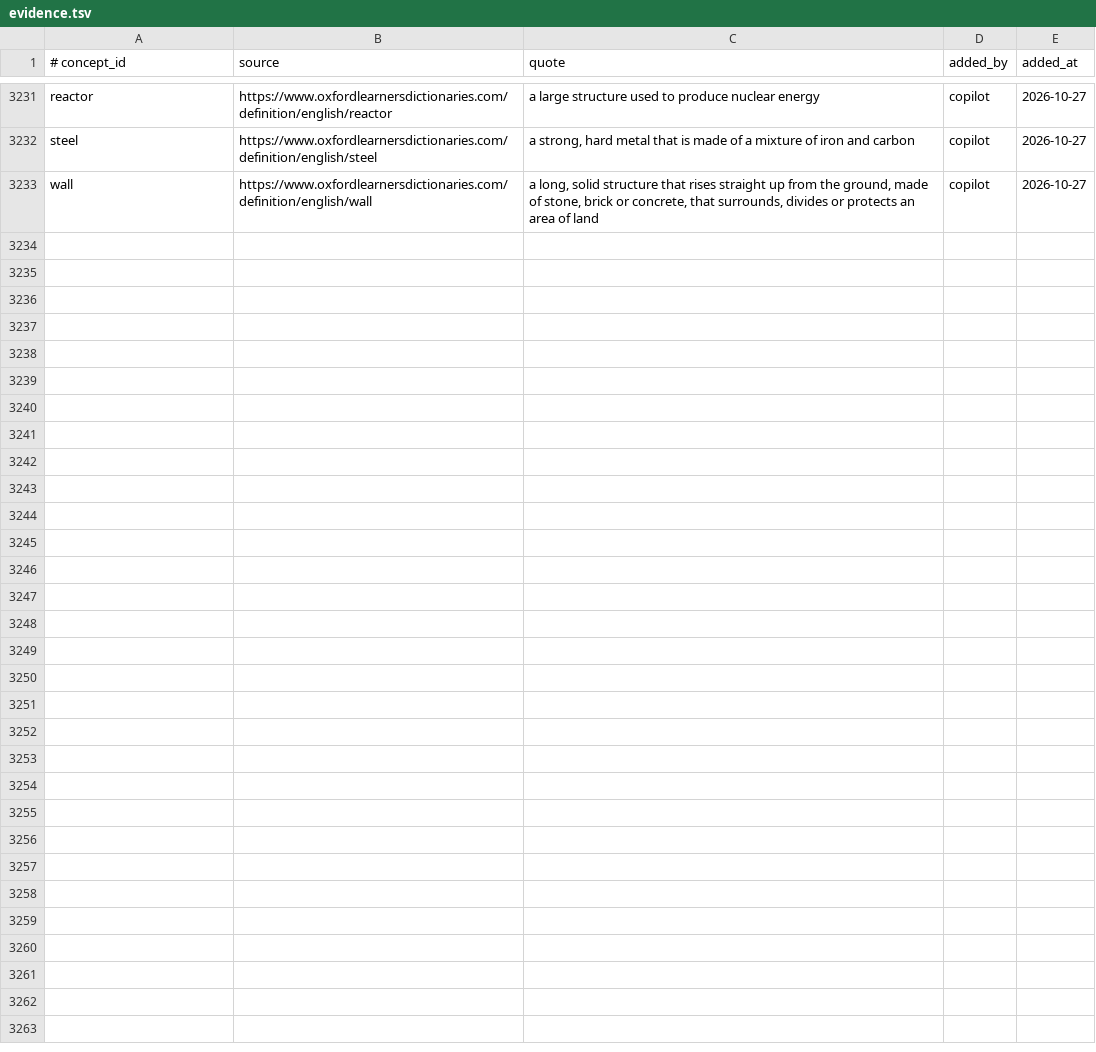
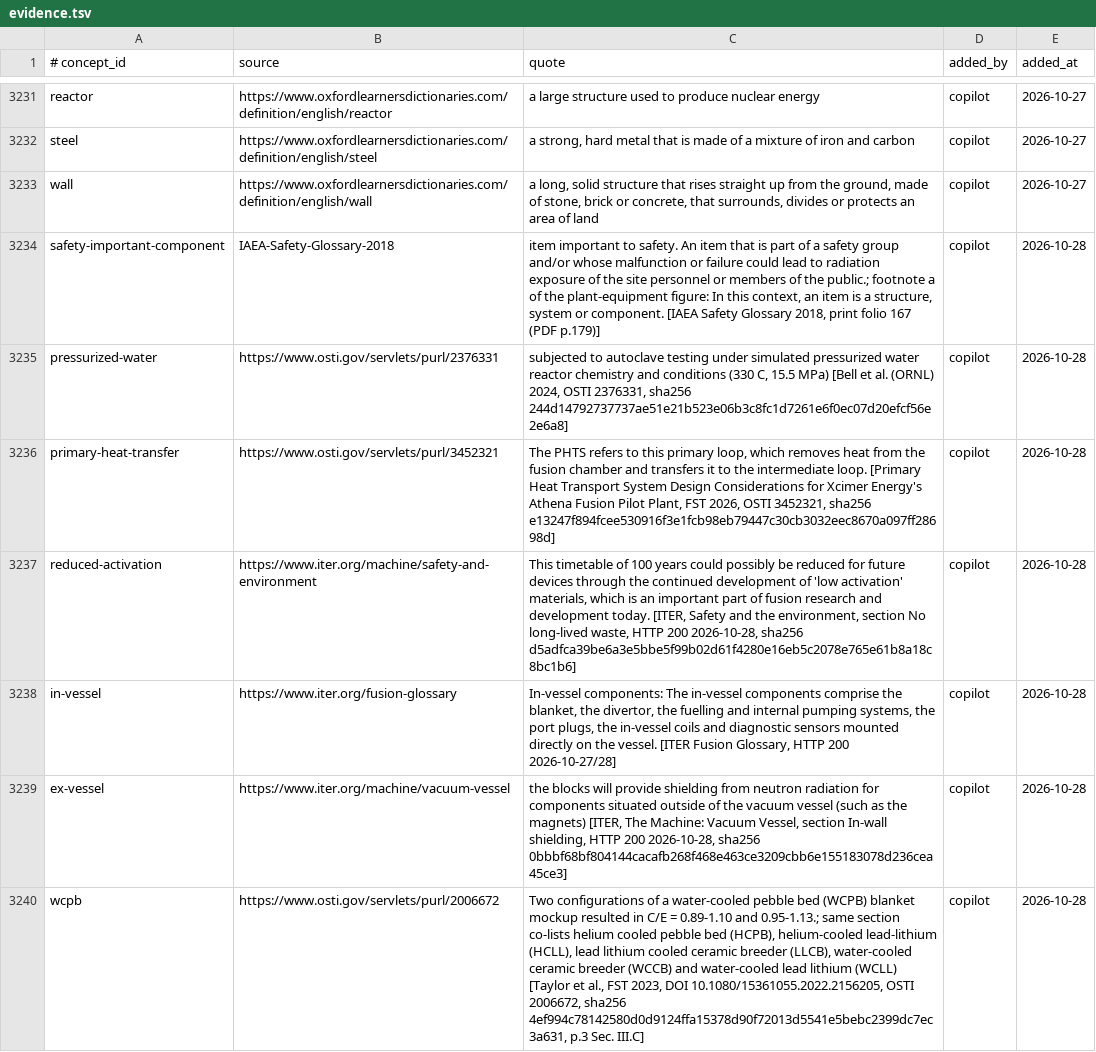
Before and after one commit to zxkjack123/fusion-terms, a TSV file: terms/registry/evidence.tsv, drawn as a sheet; only a part is shown, gaps mark what is left out.

Commit message:
fix(registry): repair W1-B-24/25 deficient definitions en (#T-4973)

```diff
--- a/terms/registry/evidence.tsv
+++ b/terms/registry/evidence.tsv
@@ -3233 +3233,8 @@ steel	https://www.oxfordlearnersdictionaries.com/definition/english/steel	a stro
 wall	https://www.oxfordlearnersdictionaries.com/definition/english/wall	a long, solid structure that rises straight up from the ground, made of stone, brick or concrete, that surrounds, divides or protects an area of land	copilot	2026-10-27
+safety-important-component	IAEA-Safety-Glossary-2018	item important to safety. An item that is part of a safety group and/or whose malfunction or failure could lead to radiation exposure of the site personnel or members of the public.; footnote a of the plant-equipment figure: In this context, an item is a structure, system or component. [IAEA Safety Glossary 2018, print folio 167 (PDF p.179)]	copilot	2026-10-28
+pressurized-water	https://www.osti.gov/servlets/purl/2376331	subjected to autoclave testing under simulated pressurized water reactor chemistry and conditions (330 C, 15.5 MPa) [Bell et al. (ORNL) 2024, OSTI 2376331, sha256 244d14792737737ae51e21b523e06b3c8fc1d7261e6f0ec07d20efcf56e2e6a8]	copilot	2026-10-28
+primary-heat-transfer	https://www.osti.gov/servlets/purl/3452321	The PHTS refers to this primary loop, which removes heat from the fusion chamber and transfers it to the intermediate loop. [Primary Heat Transport System Design Considerations for Xcimer Energy's Athena Fusion Pilot Plant, FST 2026, OSTI 3452321, sha256 e13247f894fcee530916f3e1fcb98eb79447c30cb3032eec8670a097ff28698d]	copilot	2026-10-28
+reduced-activation	https://www.iter.org/machine/safety-and-environment	This timetable of 100 years could possibly be reduced for future devices through the continued development of 'low activation' materials, which is an important part of fusion research and development today. [ITER, Safety and the environment, section No long-lived waste, HTTP 200 2026-10-28, sha256 d5adfca39be6a3e5bbe5f99b02d61f4280e16eb5c2078e765e61b8a18c8bc1b6]	copilot	2026-10-28
+in-vessel	https://www.iter.org/fusion-glossary	In-vessel components: The in-vessel components comprise the blanket, the divertor, the fuelling and internal pumping systems, the port plugs, the in-vessel coils and diagnostic sensors mounted directly on the vessel. [ITER Fusion Glossary, HTTP 200 2026-10-27/28]	copilot	2026-10-28
+ex-vessel	https://www.iter.org/machine/vacuum-vessel	the blocks will provide shielding from neutron radiation for components situated outside of the vacuum vessel (such as the magnets) [ITER, The Machine: Vacuum Vessel, section In-wall shielding, HTTP 200 2026-10-28, sha256 0bbbf68bf804144cacafb268f468e463ce3209cbb6e155183078d236cea45ce3]	copilot	2026-10-28
+wcpb	https://www.osti.gov/servlets/purl/2006672	Two configurations of a water-cooled pebble bed (WCPB) blanket mockup resulted in C/E = 0.89-1.10 and 0.95-1.13.; same section co-lists helium cooled pebble bed (HCPB), helium-cooled lead-lithium (HCLL), lead lithium cooled ceramic breeder (LLCB), water-cooled ceramic breeder (WCCB) and water-cooled lead lithium (WCLL) [Taylor et al., FST 2023, DOI 10.1080/15361055.2022.2156205, OSTI 2006672, sha256 4ef994c78142580d0d9124ffa15378d90f72013d5541e5bebc2399dc7ec3a631, p.3 Sec. III.C]	copilot	2026-10-28
```
Also changed, not shown: 1 other file.
